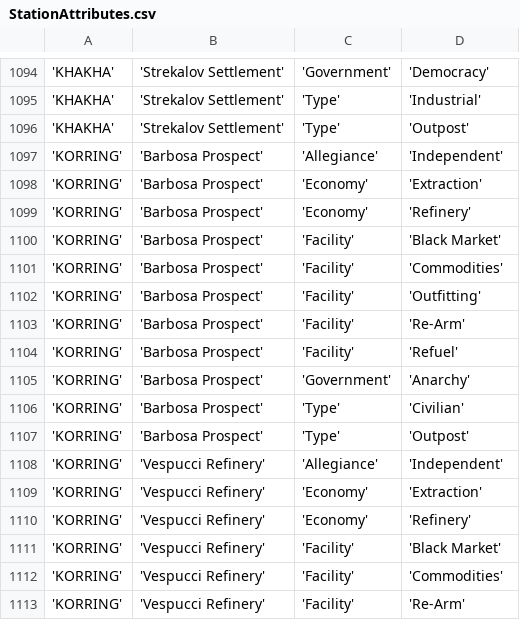
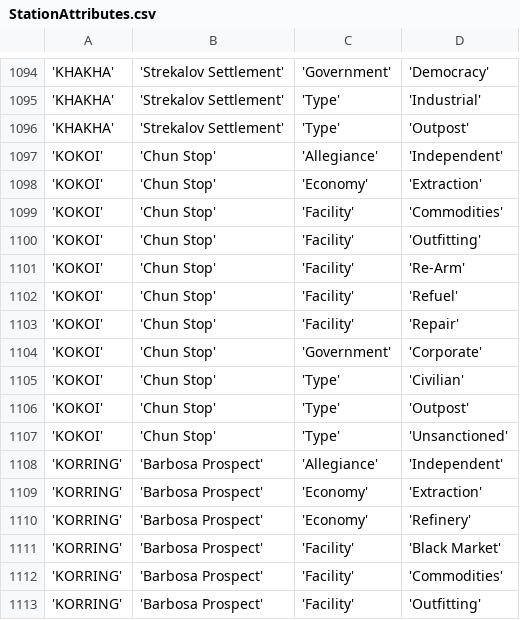
Before and after one commit to EliteDangerous/tradedangerous, a CSV file: data/StationAttributes.csv, drawn as a sheet; only a part is shown, gaps mark what is left out; the shorter side is filled out with more unchanged rows; the diff names each change by its address in the sheet, - before the commit and + after, or states it on an @@ line.

Commit message:
system: KOKOI, 1 station

```diff
--- a/data/StationAttributes.csv
+++ b/data/StationAttributes.csv
+row 1097: 'KOKOI' | 'Chun Stop' | 'Allegiance' | 'Independent'
+row 1098: 'KOKOI' | 'Chun Stop' | 'Economy' | 'Extraction'
+row 1099: 'KOKOI' | 'Chun Stop' | 'Facility' | 'Commodities'
+row 1100: 'KOKOI' | 'Chun Stop' | 'Facility' | 'Outfitting'
+row 1101: 'KOKOI' | 'Chun Stop' | 'Facility' | 'Re-Arm'
+row 1102: 'KOKOI' | 'Chun Stop' | 'Facility' | 'Refuel'
+row 1103: 'KOKOI' | 'Chun Stop' | 'Facility' | 'Repair'
+row 1104: 'KOKOI' | 'Chun Stop' | 'Government' | 'Corporate'
+row 1105: 'KOKOI' | 'Chun Stop' | 'Type' | 'Civilian'
+row 1106: 'KOKOI' | 'Chun Stop' | 'Type' | 'Outpost'
+row 1107: 'KOKOI' | 'Chun Stop' | 'Type' | 'Unsanctioned'
```
Also changed, not shown: data/Station.csv, data/SystemAttributes.csv.
